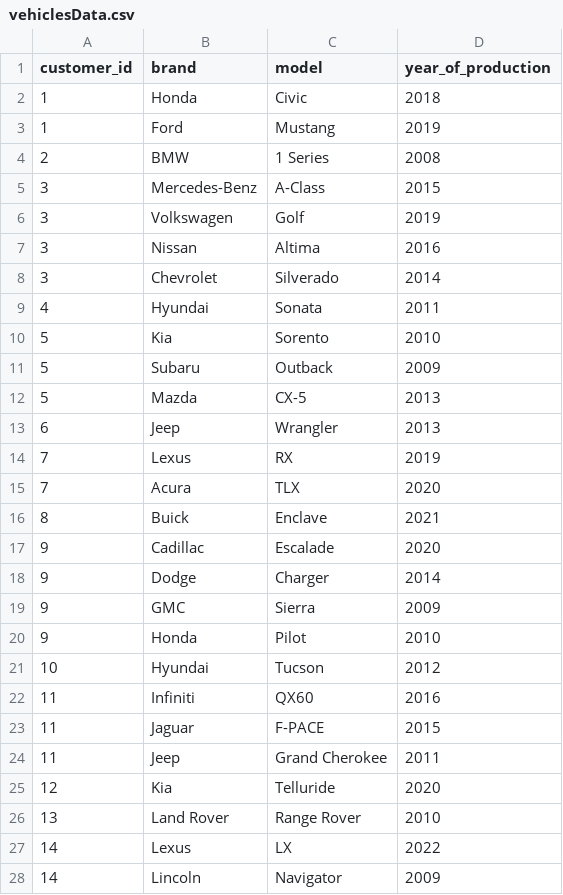
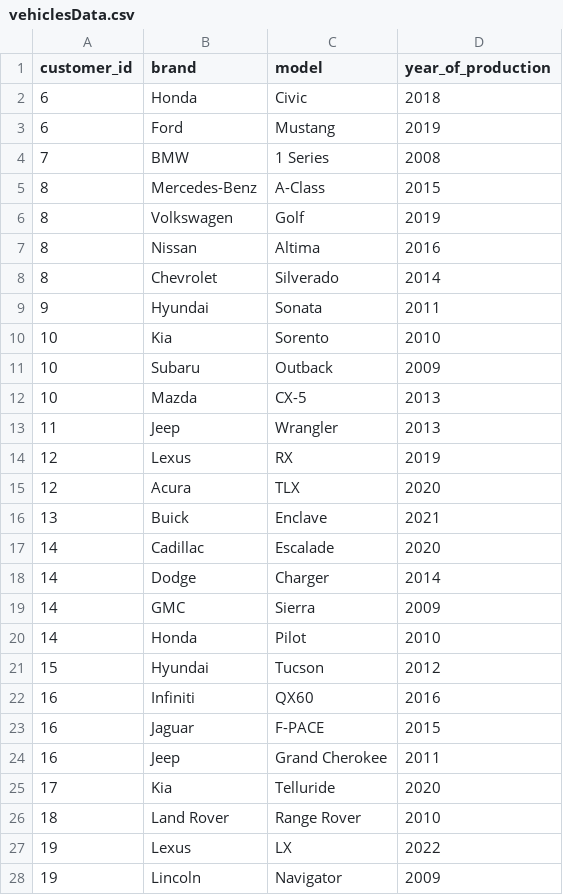
Before and after one commit to KrystianJamrogiewicz/MySQL-car_repair_workshop, a CSV file: data/vehiclesData.csv, drawn as a sheet; only a part is shown; the diff covers the shown part only.

```diff
--- a/data/vehiclesData.csv
+++ b/data/vehiclesData.csv
@@ -1,28 +1,28 @@
 customer_id,brand,model,year_of_production
-1,Honda,Civic,2018
-1,Ford,Mustang,2019
-2,BMW,1 Series,2008
-3,Mercedes-Benz,A-Class,2015
-3,Volkswagen,Golf,2019
-3,Nissan,Altima,2016
-3,Chevrolet,Silverado,2014
-4,Hyundai,Sonata,2011
-5,Kia,Sorento,2010
-5,Subaru,Outback,2009
-5,Mazda,CX-5,2013
-6,Jeep,Wrangler,2013
-7,Lexus,RX,2019
-7,Acura,TLX,2020
-8,Buick,Enclave,2021
-9,Cadillac,Escalade,2020
-9,Dodge,Charger,2014
-9,GMC,Sierra,2009
-9,Honda,Pilot,2010
-10,Hyundai,Tucson,2012
-11,Infiniti,QX60,2016
-11,Jaguar,F-PACE,2015
-11,Jeep,Grand Cherokee,2011
-12,Kia,Telluride,2020
-13,Land Rover,Range Rover,2010
-14,Lexus,LX,2022
-14,Lincoln,Navigator,2009
+6,Honda,Civic,2018
+6,Ford,Mustang,2019
+7,BMW,1 Series,2008
+8,Mercedes-Benz,A-Class,2015
+8,Volkswagen,Golf,2019
+8,Nissan,Altima,2016
+8,Chevrolet,Silverado,2014
+9,Hyundai,Sonata,2011
+10,Kia,Sorento,2010
+10,Subaru,Outback,2009
+10,Mazda,CX-5,2013
+11,Jeep,Wrangler,2013
+12,Lexus,RX,2019
+12,Acura,TLX,2020
+13,Buick,Enclave,2021
+14,Cadillac,Escalade,2020
+14,Dodge,Charger,2014
+14,GMC,Sierra,2009
+14,Honda,Pilot,2010
+15,Hyundai,Tucson,2012
+16,Infiniti,QX60,2016
+16,Jaguar,F-PACE,2015
+16,Jeep,Grand Cherokee,2011
+17,Kia,Telluride,2020
+18,Land Rover,Range Rover,2010
+19,Lexus,LX,2022
+19,Lincoln,Navigator,2009
```
Also changed, not shown: 3 edited cells elsewhere in this file, data/servicesData.csv, 5 other files.
